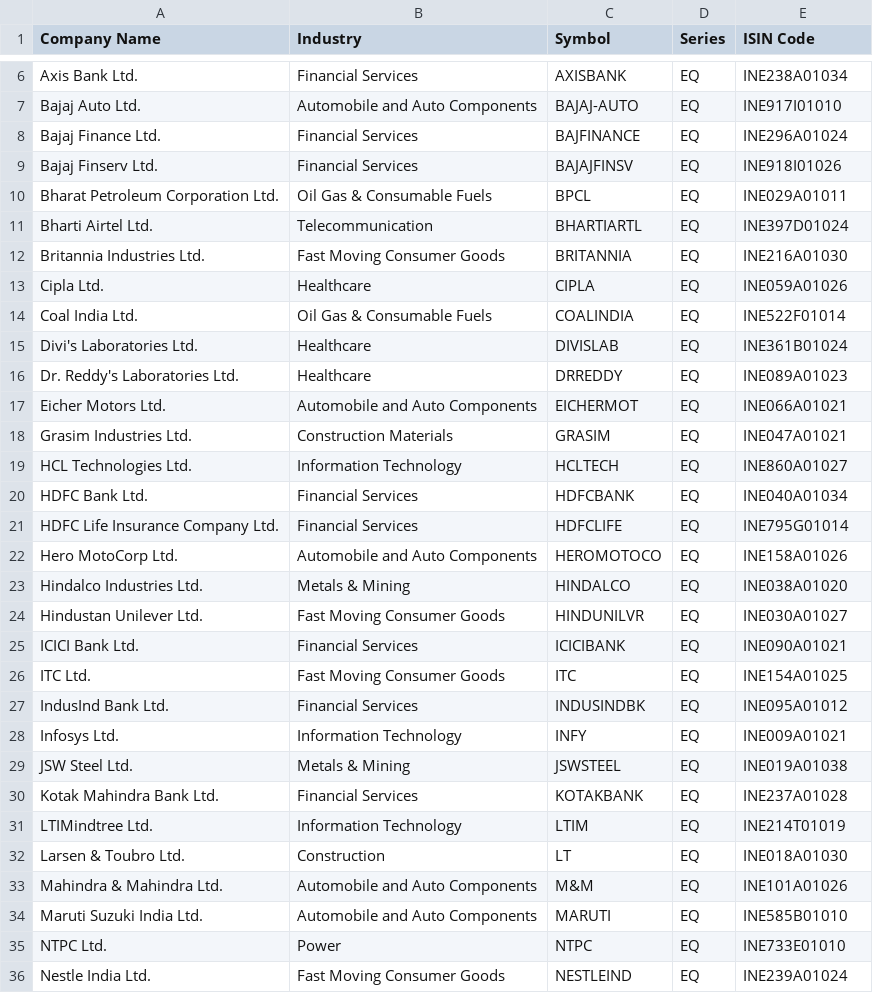
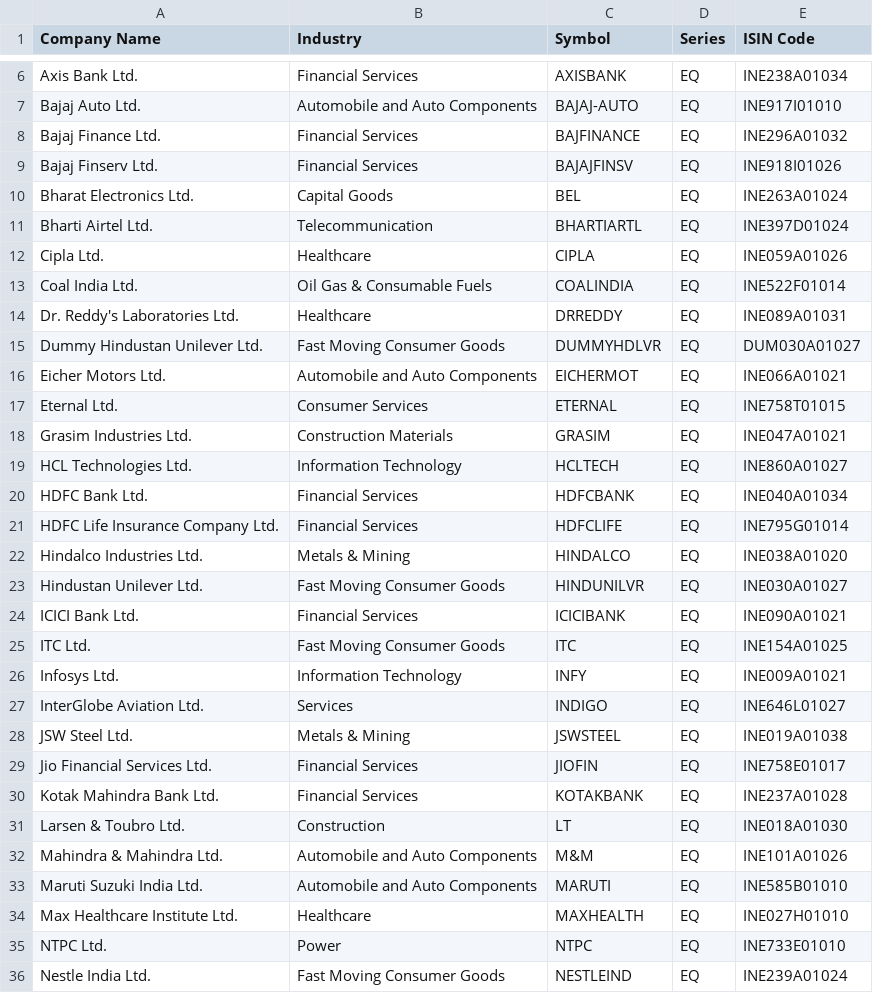
Before and after one commit to saisrinivaskondreddy/PKScreener, a CSV file: results/Indices/ind_nifty50list.csv, drawn as a sheet; only a part is shown, gaps mark what is left out; the diff covers the shown part only.

```diff
--- a/results/Indices/ind_nifty50list.csv
+++ b/results/Indices/ind_nifty50list.csv
@@ -7,12 +7,12 @@ Axis Bank Ltd.,Financial Services,AXISBANK,EQ,INE238A01034
 Bajaj Auto Ltd.,Automobile and Auto Components,BAJAJ-AUTO,EQ,INE917I01010
-Bajaj Finance Ltd.,Financial Services,BAJFINANCE,EQ,INE296A01024
+Bajaj Finance Ltd.,Financial Services,BAJFINANCE,EQ,INE296A01032
 Bajaj Finserv Ltd.,Financial Services,BAJAJFINSV,EQ,INE918I01026
-Bharat Petroleum Corporation Ltd.,Oil Gas & Consumable Fuels,BPCL,EQ,INE029A01011
+Bharat Electronics Ltd.,Capital Goods,BEL,EQ,INE263A01024
 Bharti Airtel Ltd.,Telecommunication,BHARTIARTL,EQ,INE397D01024
-Britannia Industries Ltd.,Fast Moving Consumer Goods,BRITANNIA,EQ,INE216A01030
 Cipla Ltd.,Healthcare,CIPLA,EQ,INE059A01026
 Coal India Ltd.,Oil Gas & Consumable Fuels,COALINDIA,EQ,INE522F01014
-Divi's Laboratories Ltd.,Healthcare,DIVISLAB,EQ,INE361B01024
-Dr. Reddy's Laboratories Ltd.,Healthcare,DRREDDY,EQ,INE089A01023
+Dr. Reddy's Laboratories Ltd.,Healthcare,DRREDDY,EQ,INE089A01031
+Dummy Hindustan Unilever Ltd.,Fast Moving Consumer Goods,DUMMYHDLVR,EQ,DUM030A01027
 Eicher Motors Ltd.,Automobile and Auto Components,EICHERMOT,EQ,INE066A01021
+Eternal Ltd.,Consumer Services,ETERNAL,EQ,INE758T01015
 Grasim Industries Ltd.,Construction Materials,GRASIM,EQ,INE047A01021
@@ -21,3 +21,2 @@ HDFC Bank Ltd.,Financial Services,HDFCBANK,EQ,INE040A01034
 HDFC Life Insurance Company Ltd.,Financial Services,HDFCLIFE,EQ,INE795G01014
-Hero MotoCorp Ltd.,Automobile and Auto Components,HEROMOTOCO,EQ,INE158A01026
 Hindalco Industries Ltd.,Metals & Mining,HINDALCO,EQ,INE038A01020
@@ -26,7 +25,7 @@ ICICI Bank Ltd.,Financial Services,ICICIBANK,EQ,INE090A01021
 ITC Ltd.,Fast Moving Consumer Goods,ITC,EQ,INE154A01025
-IndusInd Bank Ltd.,Financial Services,INDUSINDBK,EQ,INE095A01012
 Infosys Ltd.,Information Technology,INFY,EQ,INE009A01021
+InterGlobe Aviation Ltd.,Services,INDIGO,EQ,INE646L01027
 JSW Steel Ltd.,Metals & Mining,JSWSTEEL,EQ,INE019A01038
+Jio Financial Services Ltd.,Financial Services,JIOFIN,EQ,INE758E01017
 Kotak Mahindra Bank Ltd.,Financial Services,KOTAKBANK,EQ,INE237A01028
-LTIMindtree Ltd.,Information Technology,LTIM,EQ,INE214T01019
 Larsen & Toubro Ltd.,Construction,LT,EQ,INE018A01030
@@ -34,2 +33,3 @@ Mahindra & Mahindra Ltd.,Automobile and Auto Components,M&M,EQ,INE101A01026
 Maruti Suzuki India Ltd.,Automobile and Auto Components,MARUTI,EQ,INE585B01010
+Max Healthcare Institute Ltd.,Healthcare,MAXHEALTH,EQ,INE027H01010
 NTPC Ltd.,Power,NTPC,EQ,INE733E01010
```
Also changed, not shown: 1 added row and 3 edited cells elsewhere in this file, 3 other files.
